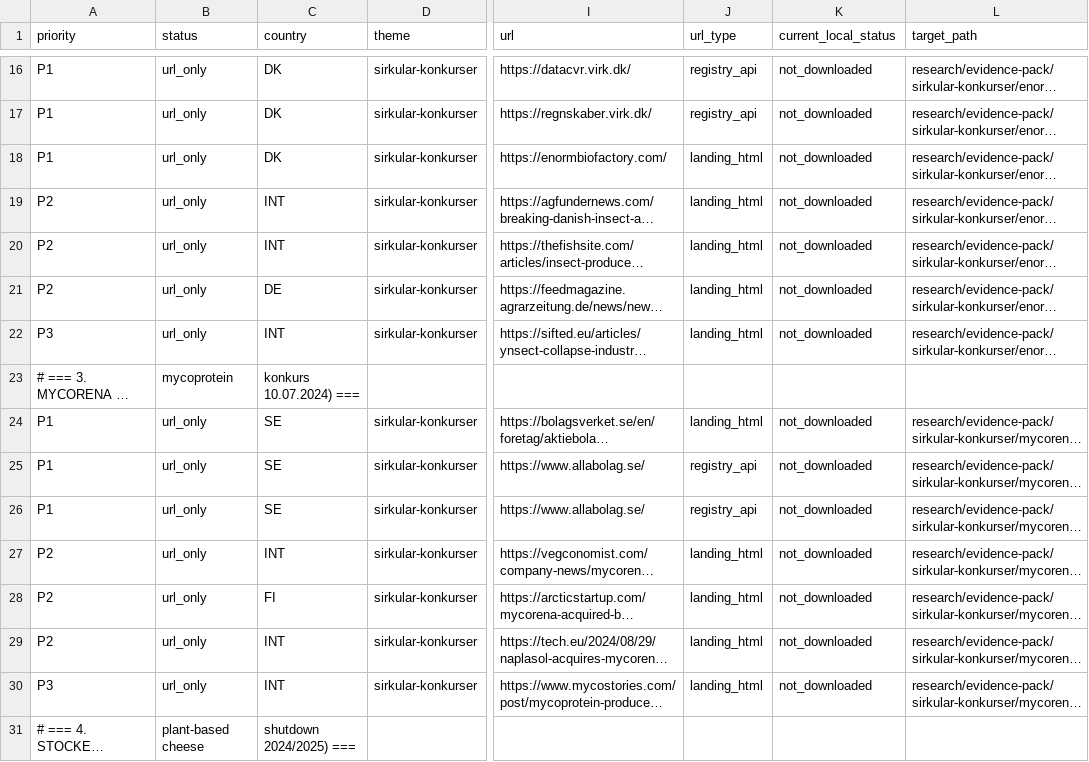
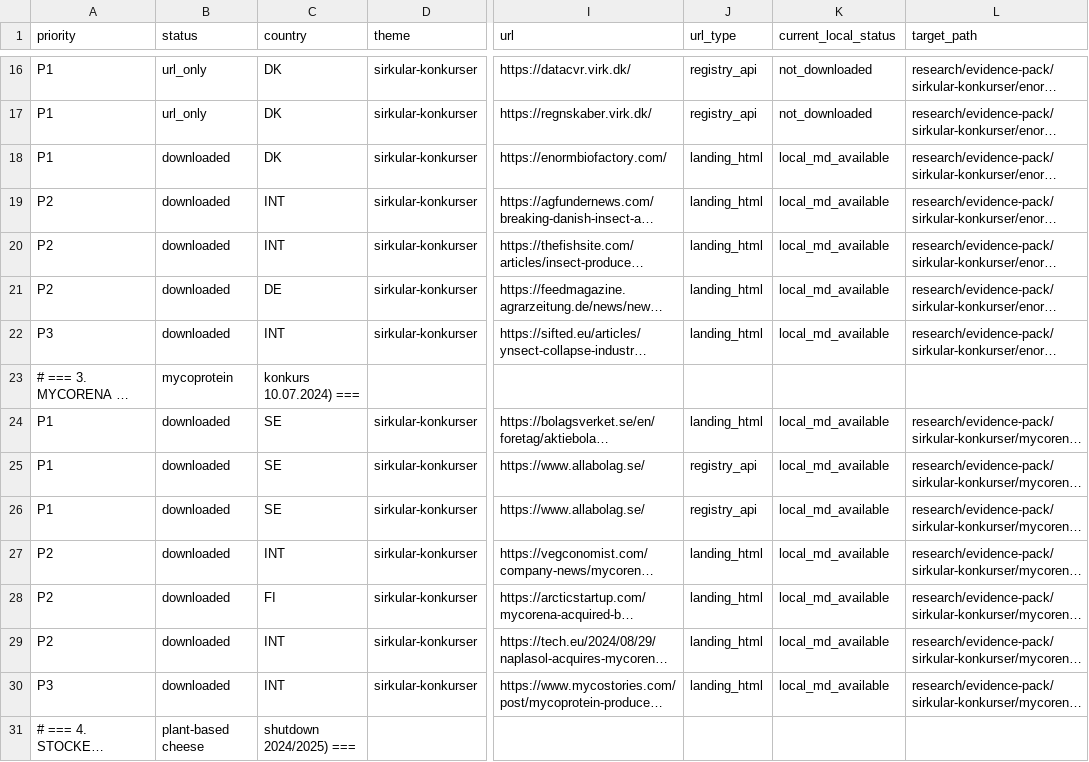
Before and after one commit to justaride/food-systems-2026, a CSV file: research/evidence-pack/download-backlog-sirkular-konkurser-2026-04-20.csv, drawn as a sheet; only a part is shown, gaps mark what is left out; long unchanged cells end in …; the diff covers the shown part only; the diff names each change by its address in the sheet, - before the commit and + after, or states it on an @@ line.

```diff
--- a/research/evidence-pack/download-backlog-sirkular-konkurser-2026-04-20.csv
+++ b/research/evidence-pack/download-backlog-sirkular-konkurser-2026-04-20.csv
-B18:B22 (status): url_only
+B18:B22 (status): downloaded
-K18:K22 (current_local_status): not_downloaded
+K18:K22 (current_local_status): local_md_available
-B24:B30 (status): url_only
+B24:B30 (status): downloaded
-K24:K30 (current_local_status): not_downloaded
+K24:K30 (current_local_status): local_md_available
```
Also changed, not shown: 1 added row and 80 edited cells elsewhere in this file, research/evidence-pack/download-backlog-2026-04-20.csv, 1 other file.
